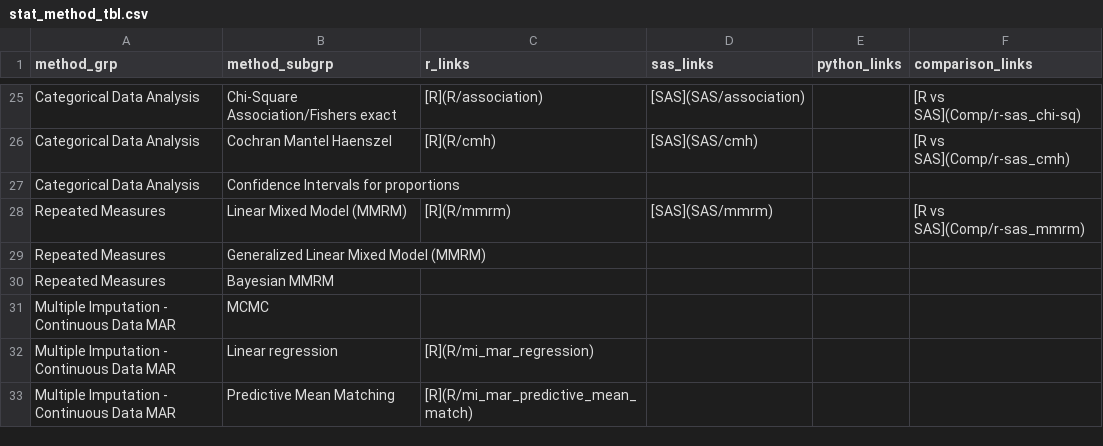
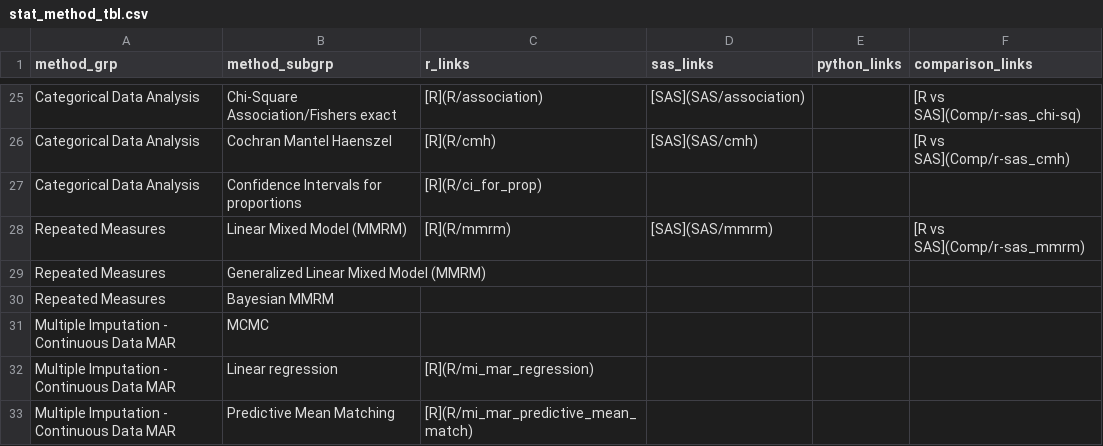
Before and after one commit to PSIAIMS/CAMIS, a CSV file: data/stat_method_tbl.csv, drawn as a sheet; only a part is shown, gaps mark what is left out.

Commit message:
Add prop CI

```diff
--- a/data/stat_method_tbl.csv
+++ b/data/stat_method_tbl.csv
@@ -26,3 +26,3 @@ Categorical Data Analysis,Chi-Square Association/Fishers exact,[R](R/association
 Categorical Data Analysis,Cochran Mantel Haenszel,[R](R/cmh),[SAS](SAS/cmh),,[R vs SAS](Comp/r-sas_cmh)
-Categorical Data Analysis,Confidence Intervals for proportions,,,,
+Categorical Data Analysis,Confidence Intervals for proportions,[R](R/ci_for_prop),,,
 Repeated Measures,Linear Mixed Model (MMRM),[R](R/mmrm),[SAS](SAS/mmrm),,[R vs SAS](Comp/r-sas_mmrm)
```
